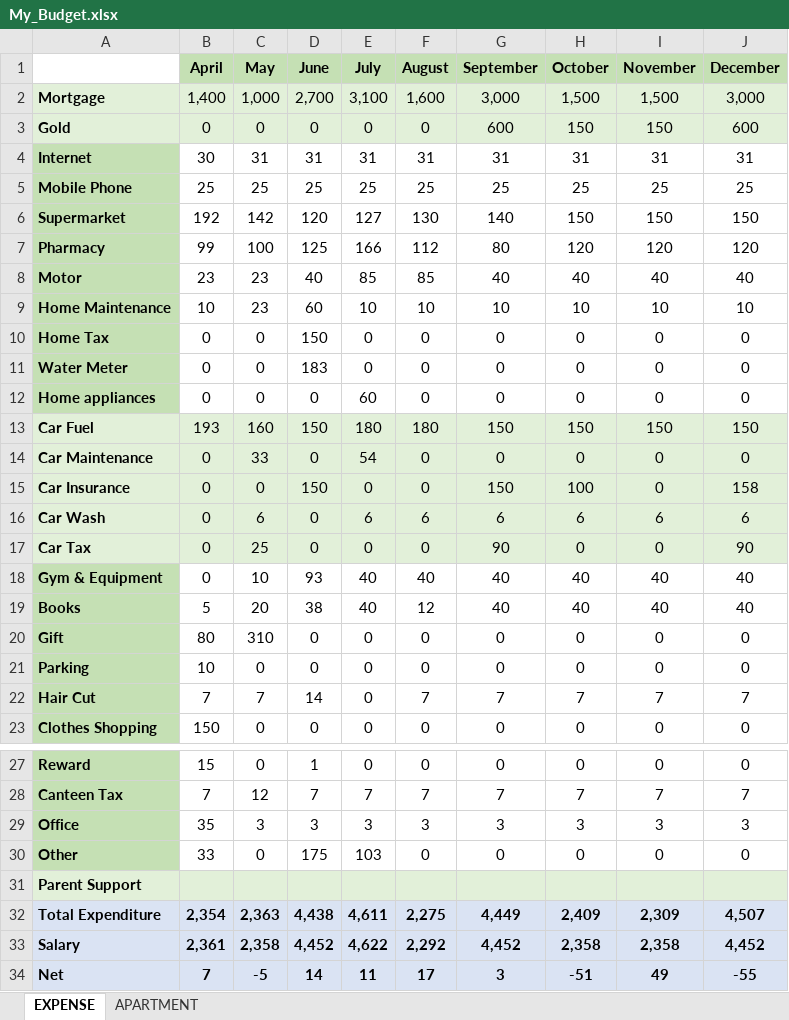
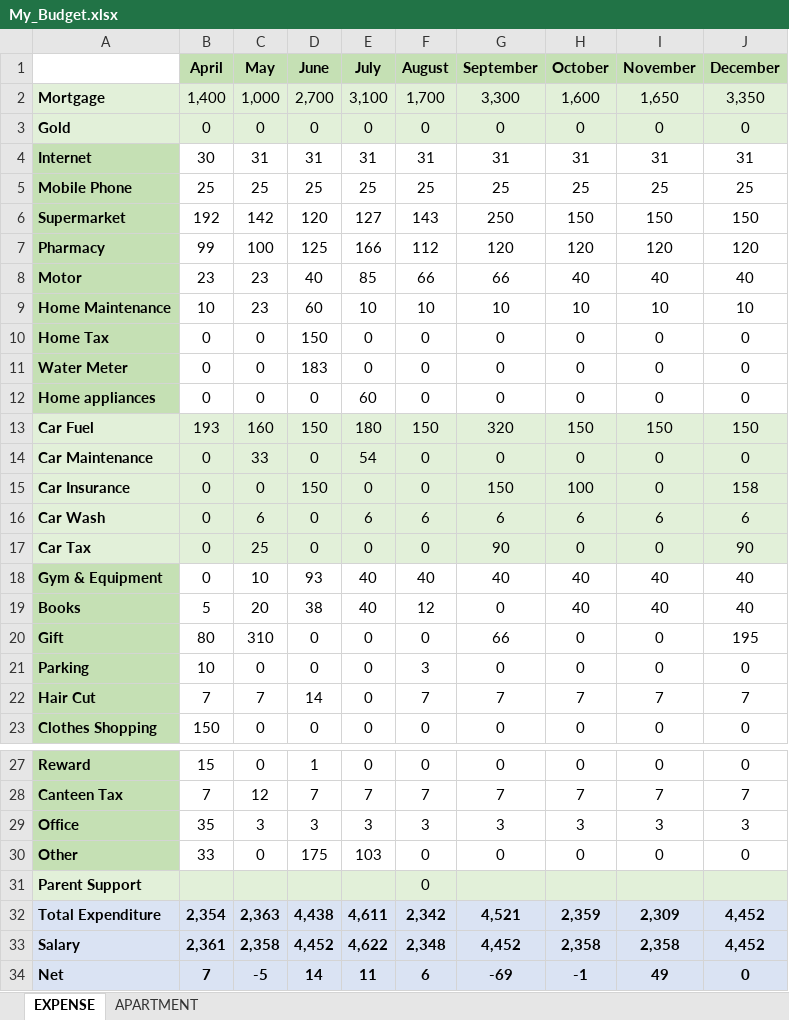
Before and after one commit to waficf/Udacity_DSND, an Excel workbook: My_Budget.xlsx, sheet EXPENSE, drawn as a sheet; only a part is shown, gaps mark what is left out; values as stored, in another font and other column widths than the file's, no borders; the diff names each change by its address in the sheet, - before the commit and + after, or states it on an @@ line.

Commit message:
After_Elie

```diff
--- a/My_Budget.xlsx (sheet EXPENSE)
+++ b/My_Budget.xlsx (sheet EXPENSE)
-F2 (August): 1,600
+F2 (August): 1,700
-G2 (September): 3,000
+G2 (September): 3,300
-H2 (October): 1,500
+H2 (October): 1,600
-I2 (November): 1,500
+I2 (November): 1,650
-J2 (December): 3,000
+J2 (December): 3,350
-G3 (September): 600
+G3 (September): 0
-H3 (October): 150
+H3 (October): 0
-I3 (November): 150
+I3 (November): 0
-J3 (December): 600
+J3 (December): 0
-F6 (August): 130
+F6 (August): 143
-G6 (September): 140
+G6 (September): 250
-G7 (September): 80
+G7 (September): 120
-F8 (August): 85
+F8 (August): 66
-G8 (September): 40
+G8 (September): 66
-F13 (August): 180
+F13 (August): 150
-G13 (September): 150
+G13 (September): 320
-G19 (September): 40
+G19 (September): 0
-G20 (September): 0
+G20 (September): 66
-J20 (December): 0
+J20 (December): 195
-F21 (August): 0
+F21 (August): 3
-F31 (August): (empty)
+F31 (August): 0
-F32 (August): 2,275
+F32 (August): 2,342
-G32 (September): 4,449
+G32 (September): 4,521
-H32 (October): 2,409
+H32 (October): 2,359
-J32 (December): 4,507
+J32 (December): 4,452
-F33 (August): 2,292
+F33 (August): 2,348
-F34 (August): 17
+F34 (August): 6
-G34 (September): 3
+G34 (September): -69
-H34 (October): -51
+H34 (October): -1
-J34 (December): -55
+J34 (December): 0
```
Also changed, not shown: sheet APARTMENT.
